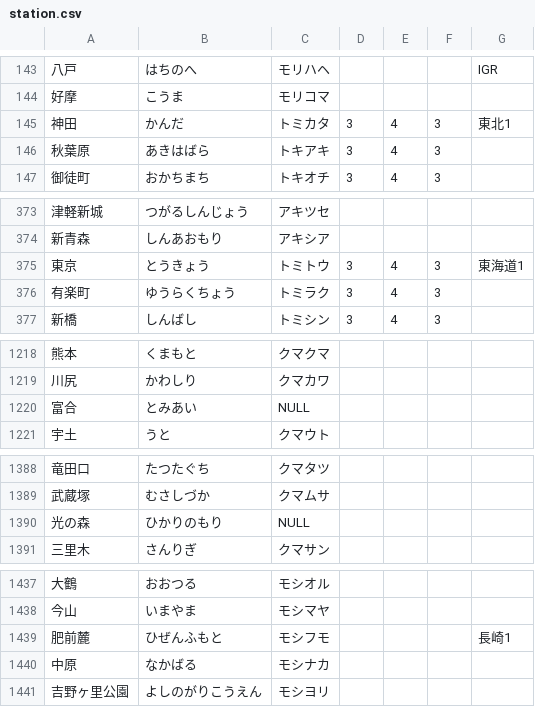
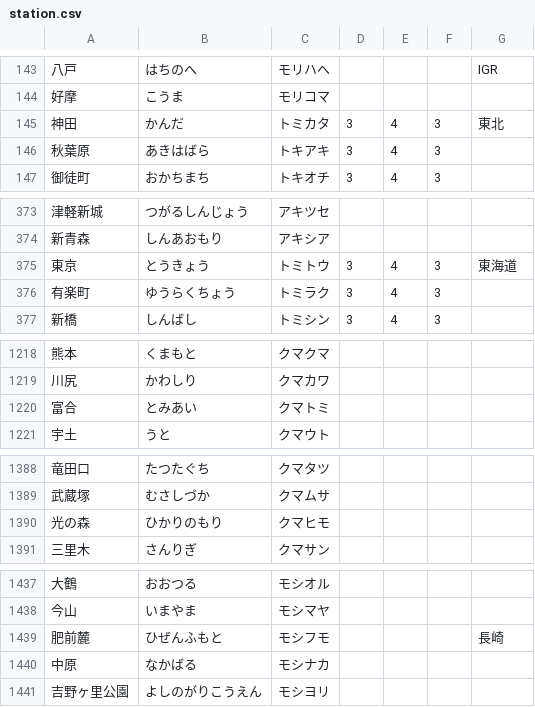
Before and after one commit to xkikeg/ares, a CSV file: data/station.csv, drawn as a sheet; only a part is shown, gaps mark what is left out; the diff covers the shown part only.

```diff
--- a/data/station.csv
+++ b/data/station.csv
@@ -144,3 +144,3 @@
 "好摩","こうま","モリコマ",,,,
-"神田","かんだ","トミカタ",3,4,3,"東北1"
+"神田","かんだ","トミカタ",3,4,3,"東北"
 "秋葉原","あきはばら","トキアキ",3,4,3,
@@ -374,3 +374,3 @@
 "新青森","しんあおもり","アキシア",,,,
-"東京","とうきょう","トミトウ",3,4,3,"東海道1"
+"東京","とうきょう","トミトウ",3,4,3,"東海道"
 "有楽町","ゆうらくちょう","トミラク",3,4,3,
@@ -1219,3 +1219,3 @@
 "川尻","かわしり","クマカワ",,,,
-"富合","とみあい","NULL",,,,
+"富合","とみあい","クマトミ",,,,
 "宇土","うと","クマウト",,,,
@@ -1389,3 +1389,3 @@
 "武蔵塚","むさしづか","クマムサ",,,,
-"光の森","ひかりのもり","NULL",,,,
+"光の森","ひかりのもり","クマヒモ",,,,
 "三里木","さんりぎ","クマサン",,,,
@@ -1438,3 +1438,3 @@
 "今山","いまやま","モシマヤ",,,,
-"肥前麓","ひぜんふもと","モシフモ",,,,"長崎1"
+"肥前麓","ひぜんふもと","モシフモ",,,,"長崎"
 "中原","なかばる","モシナカ",,,,
```
Also changed, not shown: 1 added row, 1 removed row and 10 edited cells elsewhere in this file, data/kilo.csv, data/line.csv.
